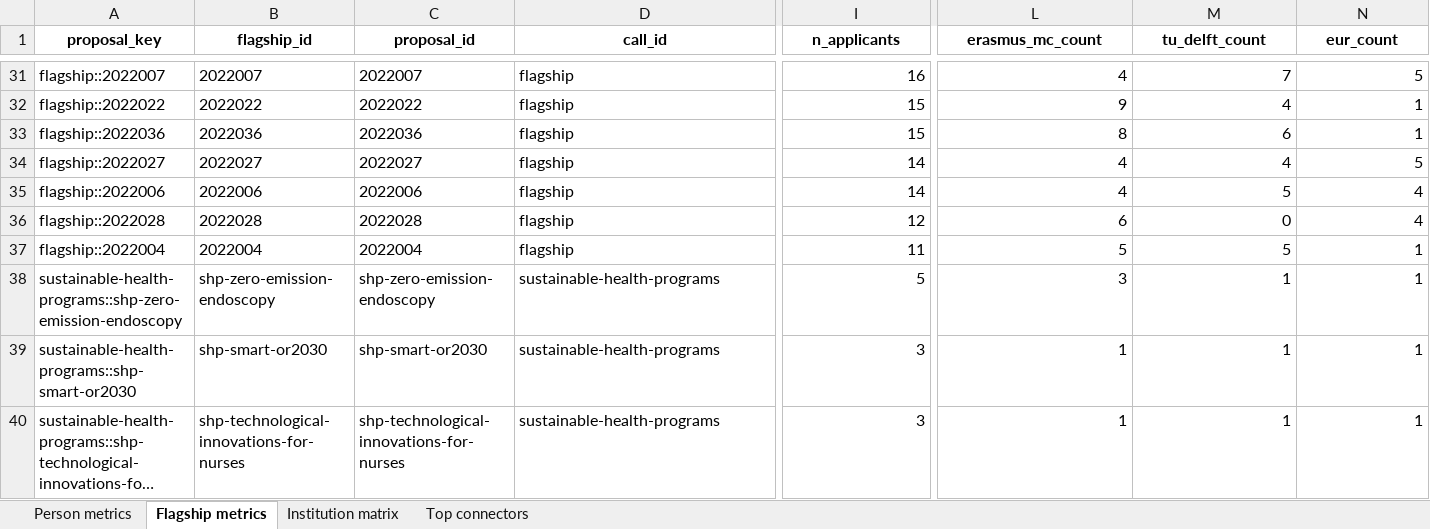
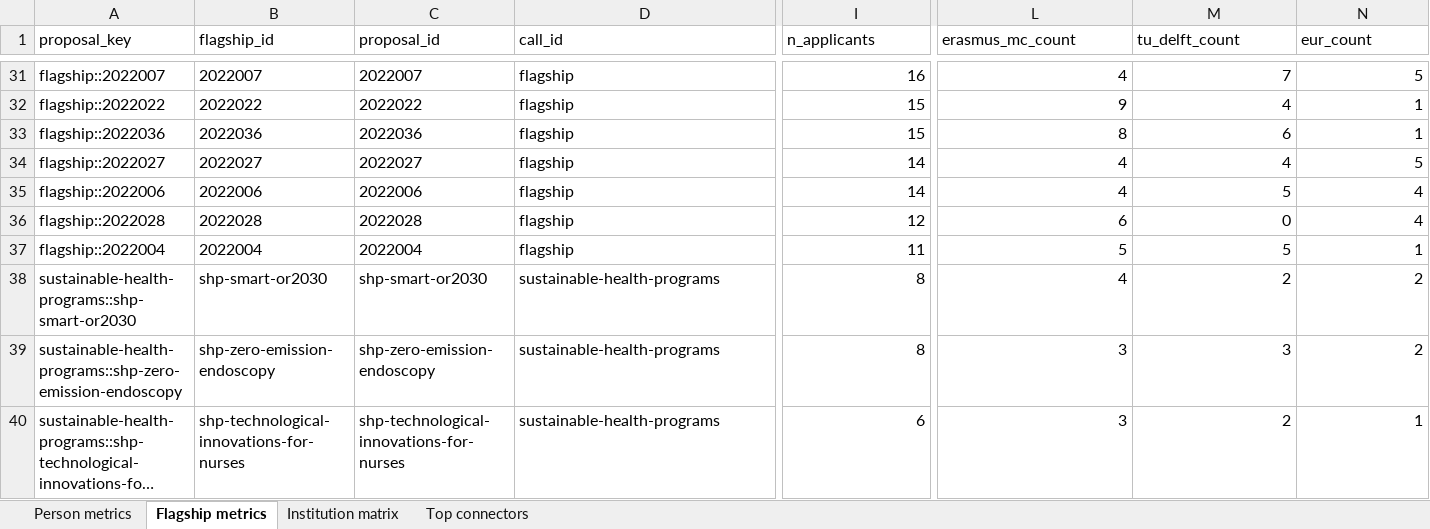
Before and after one commit to YoranB/Flagships_SNA, an Excel workbook: output_sna/sna_results.xlsx, sheet Flagship metrics, drawn as a sheet; only a part is shown, gaps mark what is left out; long unchanged cells end in …; values as stored, in another font and other column widths than the file's, no borders; removed rows and columns are numbered as before the commit, all else as after; rows hold the shown columns only; the diff covers the shown part only; the diff names each change by its address in the sheet, - before the commit and + after, or states it on an @@ line.

```diff
--- a/output_sna/sna_results.xlsx (sheet Flagship metrics)
+++ b/output_sna/sna_results.xlsx (sheet Flagship metrics)
@@ A1:N1 bold: on → off, alignment: center → left @@
+row 38: sustainable-health-programs::shp-smart-or2030 | shp-smart-or2030 | shp-smart-or2030 | sustainable-health-programs | 8 | 4 | 2 | 2
-I39 (n_applicants): 5
+I39 (n_applicants): 8
-M39 (tu_delft_count): 1
+M39 (tu_delft_count): 3
-N39 (eur_count): 1
+N39 (eur_count): 2
-row 39: sustainable-health-programs::shp-smart-or2030 | shp-smart-or2030 | shp-smart-or2030 | sustainable-health-programs | 3 | 1 | 1 | 1
-I40 (n_applicants): 3
+I40 (n_applicants): 6
-L40 (erasmus_mc_count): 1
+L40 (erasmus_mc_count): 3
-M40 (tu_delft_count): 1
+M40 (tu_delft_count): 2
```
Also changed, not shown: cell formats elsewhere in this sheet, sheet Person metrics, sheet Top connectors, sheet Institution matrix, 19 other files.
